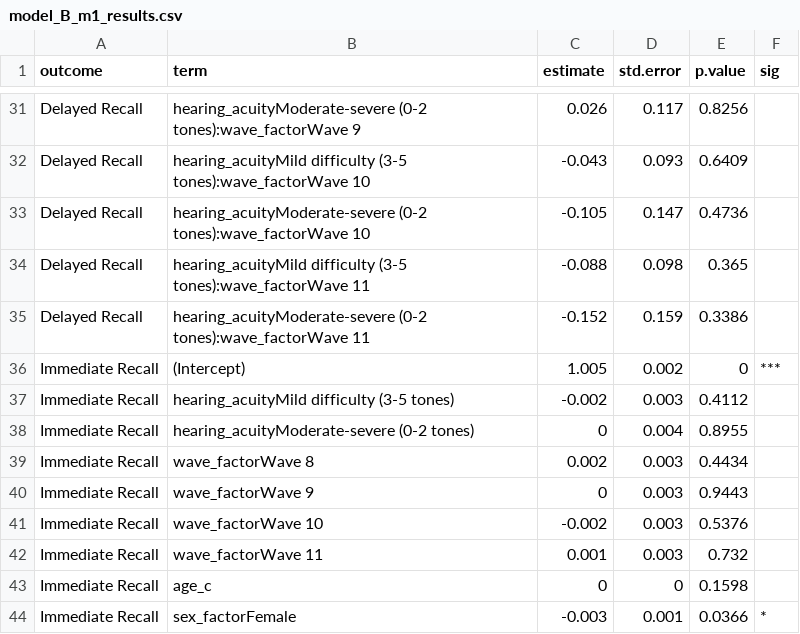
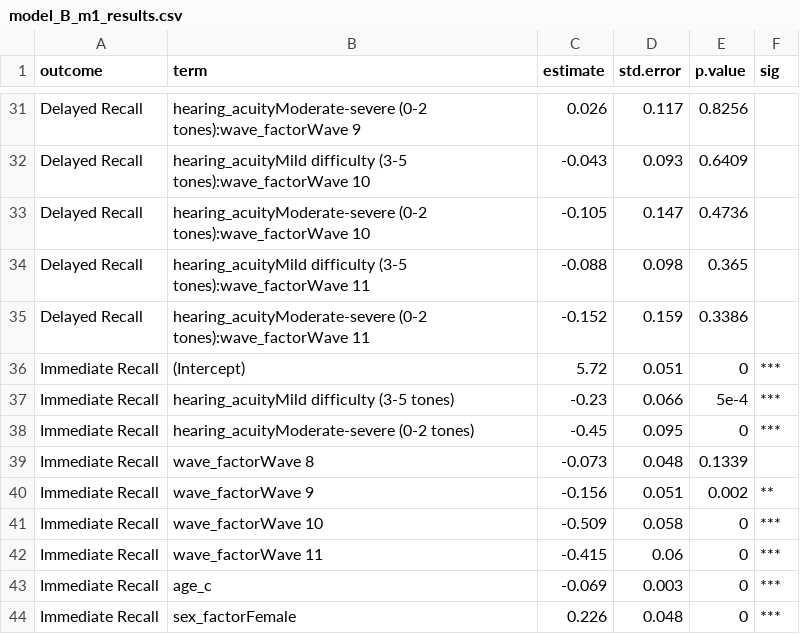
Before and after one commit to xgimpx/Elsa-hearing, a CSV file: app/data/model_B_m1_results.csv, drawn as a sheet; only a part is shown, gaps mark what is left out; the diff covers the shown part only.

```diff
--- a/app/data/model_B_m1_results.csv
+++ b/app/data/model_B_m1_results.csv
@@ -35,10 +35,10 @@ Delayed Recall,hearing_acuityMild difficulty (3-5 tones):wave_factorWave 11,-0.0
 Delayed Recall,hearing_acuityModerate-severe (0-2 tones):wave_factorWave 11,-0.152,0.159,0.3386,
-Immediate Recall,(Intercept),1.005,0.002,0,***
-Immediate Recall,hearing_acuityMild difficulty (3-5 tones),-0.002,0.003,0.4112,
-Immediate Recall,hearing_acuityModerate-severe (0-2 tones),0,0.004,0.8955,
-Immediate Recall,wave_factorWave 8,0.002,0.003,0.4434,
-Immediate Recall,wave_factorWave 9,0,0.003,0.9443,
-Immediate Recall,wave_factorWave 10,-0.002,0.003,0.5376,
-Immediate Recall,wave_factorWave 11,0.001,0.003,0.732,
-Immediate Recall,age_c,0,0,0.1598,
-Immediate Recall,sex_factorFemale,-0.003,0.001,0.0366,*
+Immediate Recall,(Intercept),5.72,0.051,0,***
+Immediate Recall,hearing_acuityMild difficulty (3-5 tones),-0.23,0.066,5e-4,***
+Immediate Recall,hearing_acuityModerate-severe (0-2 tones),-0.45,0.095,0,***
+Immediate Recall,wave_factorWave 8,-0.073,0.048,0.1339,
+Immediate Recall,wave_factorWave 9,-0.156,0.051,0.002,**
+Immediate Recall,wave_factorWave 10,-0.509,0.058,0,***
+Immediate Recall,wave_factorWave 11,-0.415,0.06,0,***
+Immediate Recall,age_c,-0.069,0.003,0,***
+Immediate Recall,sex_factorFemale,0.226,0.048,0,***
```
Also changed, not shown: 80 edited cells elsewhere in this file, app/data/model_B_m2_results.csv, app/data/model_B_m3_results.csv, 13 other files.
